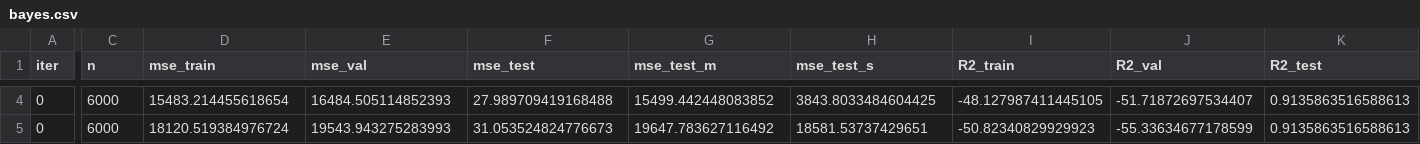
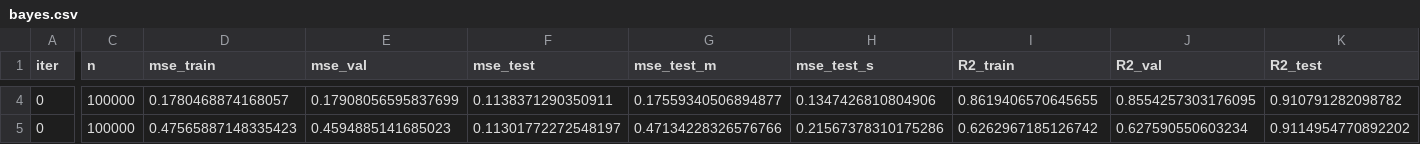
Before and after one commit to prockenschaub/miss_shift, a CSV file: results/less_miss/stairs/mcar/bayes.csv, drawn as a sheet; only a part is shown, gaps mark what is left out; the diff covers the shown part only; the diff names each change by its address in the sheet, - before the commit and + after, or states it on an @@ line.

```diff
--- a/results/less_miss/stairs/mcar/bayes.csv
+++ b/results/less_miss/stairs/mcar/bayes.csv
-C4:C5 (n): 6000
+C4:C5 (n): 100000
-D4 (mse_train): 15483.214455618654
+D4 (mse_train): 0.1780468874168057
-E4 (mse_val): 16484.505114852393
+E4 (mse_val): 0.17908056595837699
-F4 (mse_test): 27.989709419168488
+F4 (mse_test): 0.1138371290350911
-G4 (mse_test_m): 15499.442448083852
+G4 (mse_test_m): 0.17559340506894877
-H4 (mse_test_s): 3843.8033484604425
+H4 (mse_test_s): 0.1347426810804906
-I4 (R2_train): -48.127987411445105
+I4 (R2_train): 0.8619406570645655
-J4 (R2_val): -51.71872697534407
+J4 (R2_val): 0.8554257303176095
-K4 (R2_test): 0.9135863516588613
+K4 (R2_test): 0.910791282098782
-D5 (mse_train): 18120.519384976724
+D5 (mse_train): 0.47565887148335423
-E5 (mse_val): 19543.943275283993
+E5 (mse_val): 0.4594885141685023
-F5 (mse_test): 31.053524824776673
+F5 (mse_test): 0.11301772272548197
-G5 (mse_test_m): 19647.783627116492
+G5 (mse_test_m): 0.47134228326576766
-H5 (mse_test_s): 18581.53737429651
+H5 (mse_test_s): 0.21567378310175286
-I5 (R2_train): -50.82340829929923
+I5 (R2_train): 0.6262967185126742
-J5 (R2_val): -55.33634677178599
+J5 (R2_val): 0.627590550603234
-K5 (R2_test): 0.9135863516588613
+K5 (R2_test): 0.9114954770892202
```
Also changed, not shown: 44 edited cells elsewhere in this file.
